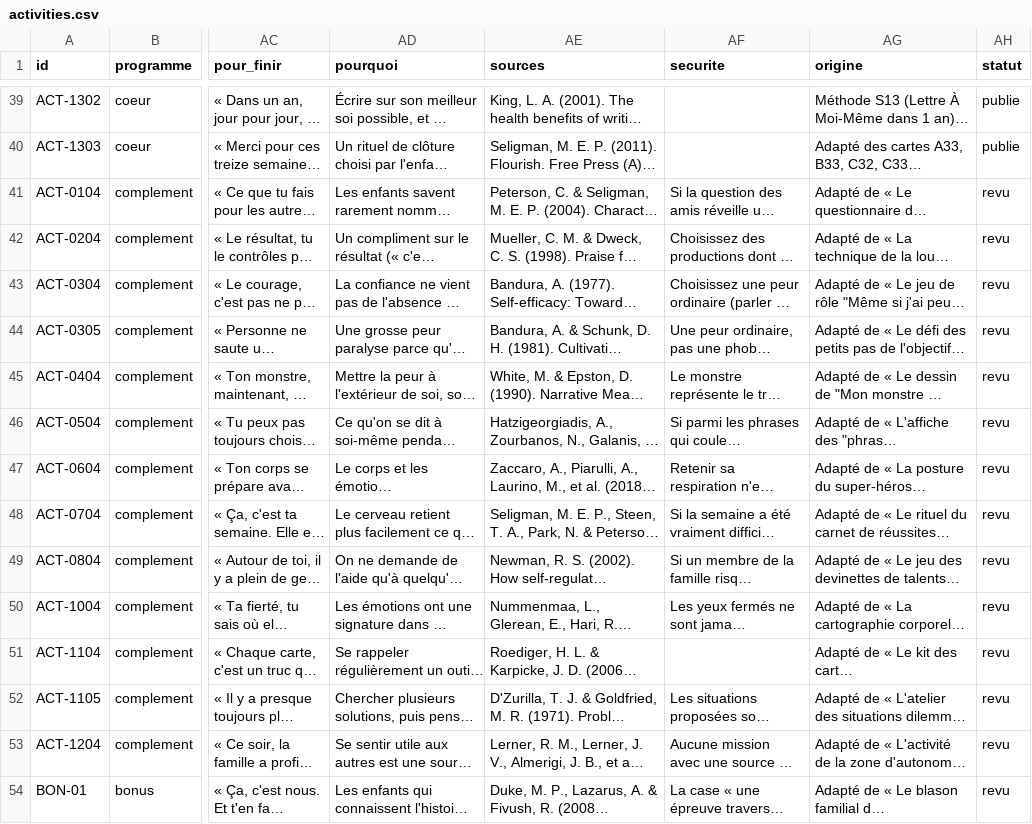
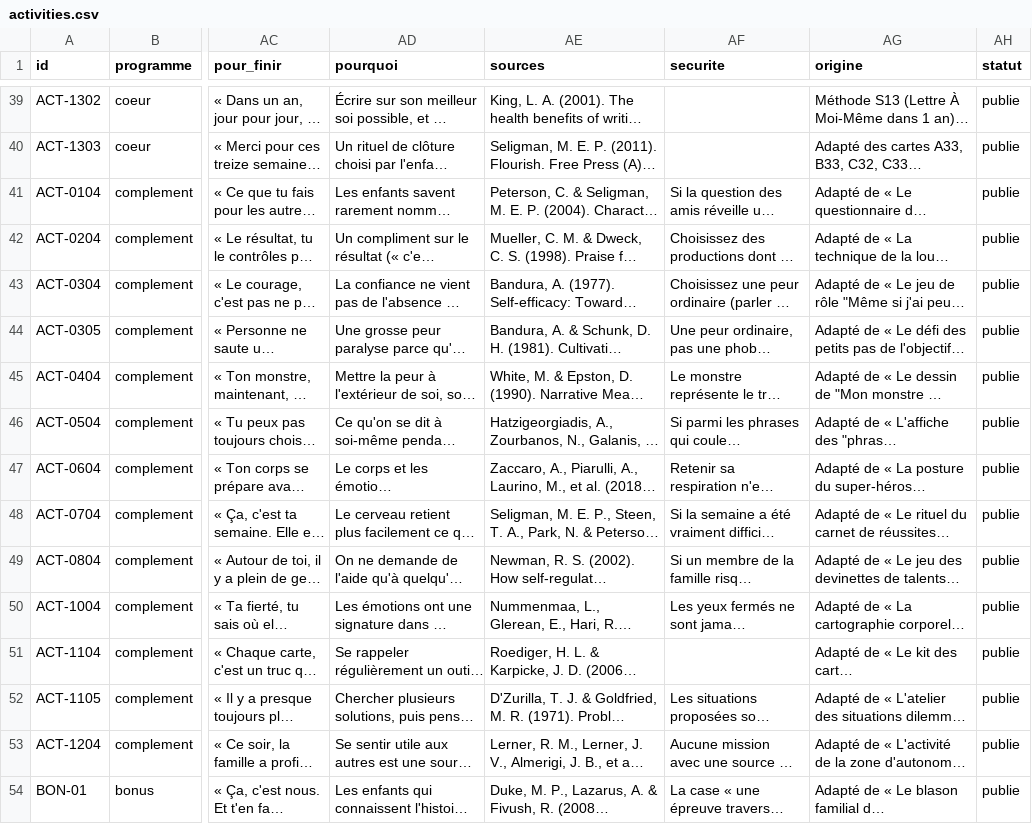
Before and after one commit to lyliancelma643-ai/THRIVE-APP, a CSV file: apps/web/src/content/p3-moments/_export/activities.csv, drawn as a sheet; only a part is shown, gaps mark what is left out; long unchanged cells end in …; the diff names each change by its address in the sheet, - before the commit and + after, or states it on an @@ line.

```diff
--- a/apps/web/src/content/p3-moments/_export/activities.csv
+++ b/apps/web/src/content/p3-moments/_export/activities.csv
-AH41:AH54 (statut): revu
+AH41:AH54 (statut): publie
```
Also changed, not shown: 4 other files.
